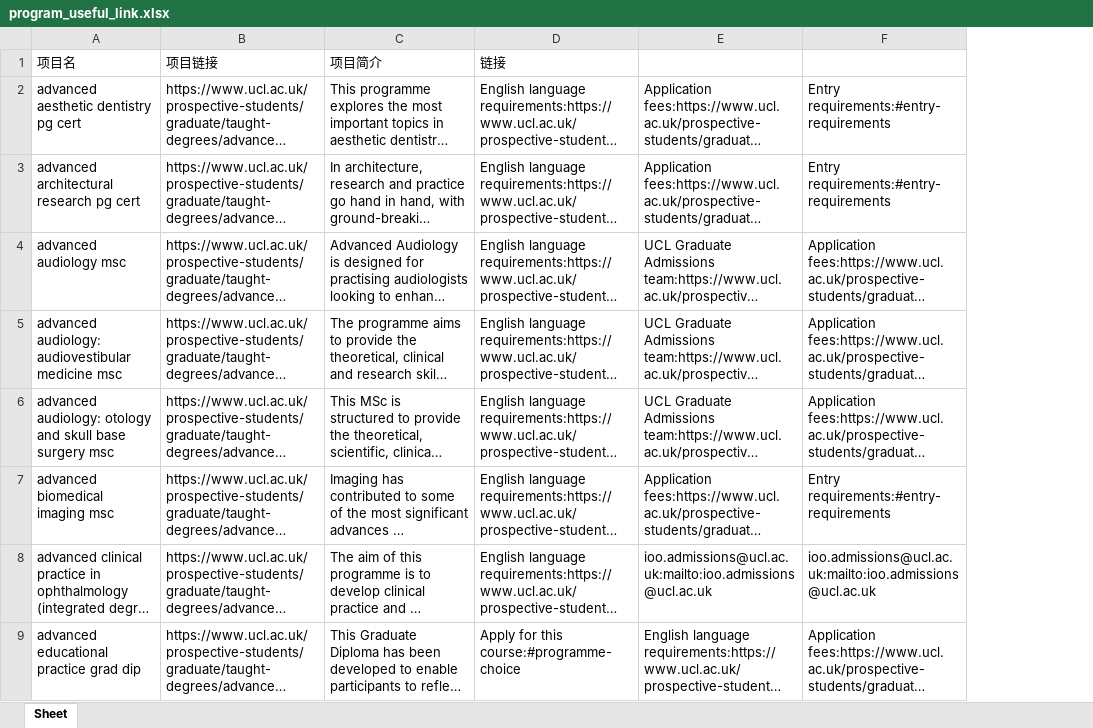
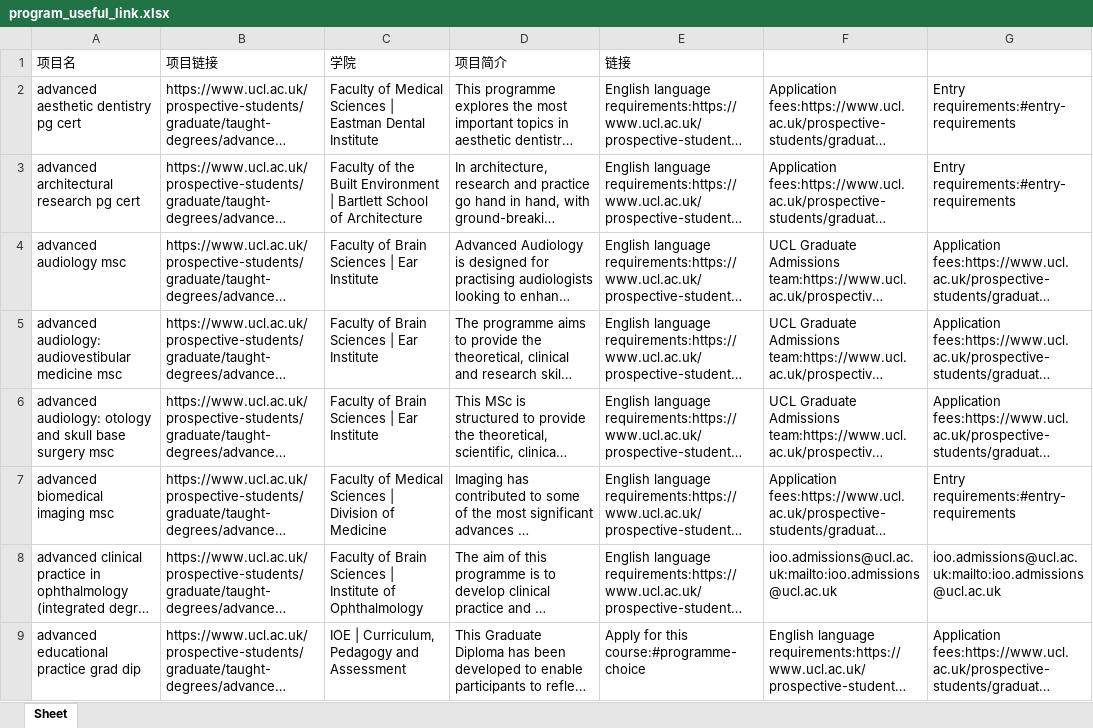
Before and after one commit to YAMY1234/AI4App, an Excel workbook: data/UCL/program_useful_link.xlsx, sheet Sheet, drawn as a sheet; only a part is shown; long unchanged cells end in …; values as stored, in another font and other column widths than the file's, no borders; the diff names each change by its address in the sheet, - before the commit and + after, or states it on an @@ line.

Commit message:
feat: Rewrite major UCL data processing funcs

```diff
--- a/data/UCL/program_useful_link.xlsx (sheet Sheet)
+++ b/data/UCL/program_useful_link.xlsx (sheet Sheet)
+column C, rows 1-9: 学院 | Faculty of Medical Sciences | Eastman Dental Institute | Faculty of the Built Environment | Bartlett School of Architecture | Faculty of Brain Sciences | Ear Institute | Faculty of Brain Sciences | Ear Institute | Faculty of Brain Sciences | Ear Institute | Faculty of Medical Sciences | Division of Medicine | Faculty of Brain Sciences | Institute of Ophthalmology | IOE | Curriculum, Pedagogy and Assessment
```
Also changed, not shown: data/UCL/program_details_sample.xlsx, data/UCL/program_url_pair.xlsx, 8 other files.
